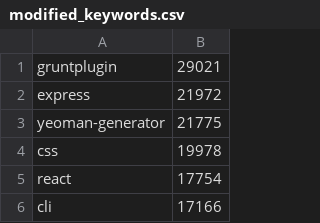
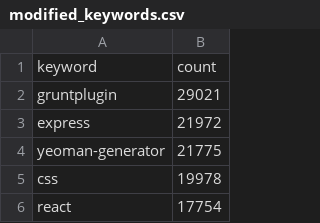
Before and after one commit to seldo/wordcloud, a CSV file: modified_keywords.csv, drawn as a sheet; only a part is shown; the shorter side is filled out with more unchanged rows; the diff names each change by its address in the sheet, - before the commit and + after, or states it on an @@ line.

Commit message:
Cleaned-up word list and a readme

```diff
--- a/modified_keywords.csv
+++ b/modified_keywords.csv
+row 1: keyword | count
```
Also changed, not shown: 3 other files.
